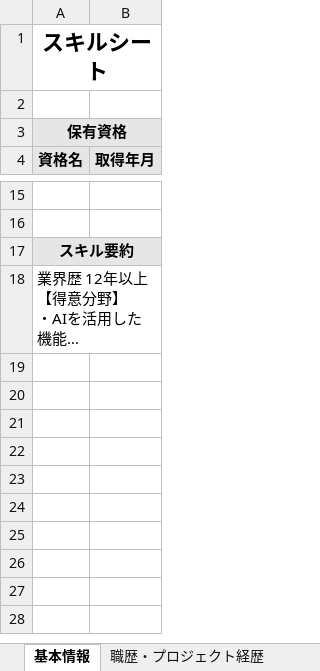
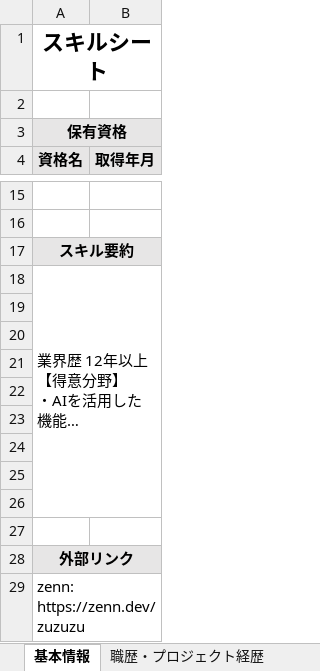
Before and after one commit to zukizukizuki/skill, an Excel workbook: output/excel/zukizukizuki_2025-06-07.xlsx, sheet 基本情報, drawn as a sheet; only a part is shown, gaps mark what is left out; long unchanged cells end in …; values as stored, in another font and other column widths than the file's, no borders; the diff names each change by its address in the sheet, - before the commit and + after, or states it on an @@ line.

```diff
--- a/output/excel/zukizukizuki_2025-06-07.xlsx (sheet 基本情報)
+++ b/output/excel/zukizukizuki_2025-06-07.xlsx (sheet 基本情報)
+row 19: (empty)
+row 20: (empty)
+row 21: (empty)
+row 22: (empty)
+row 23: (empty)
+row 24: (empty)
+row 25: (empty)
+row 26: (empty)
+row 27: (empty)
+row 28: 外部リンク
+row 29: zenn: https://zenn.dev/zuzuzu
```
Also changed, not shown: sheet 職歴・プロジェクト経歴, 4 other files.
